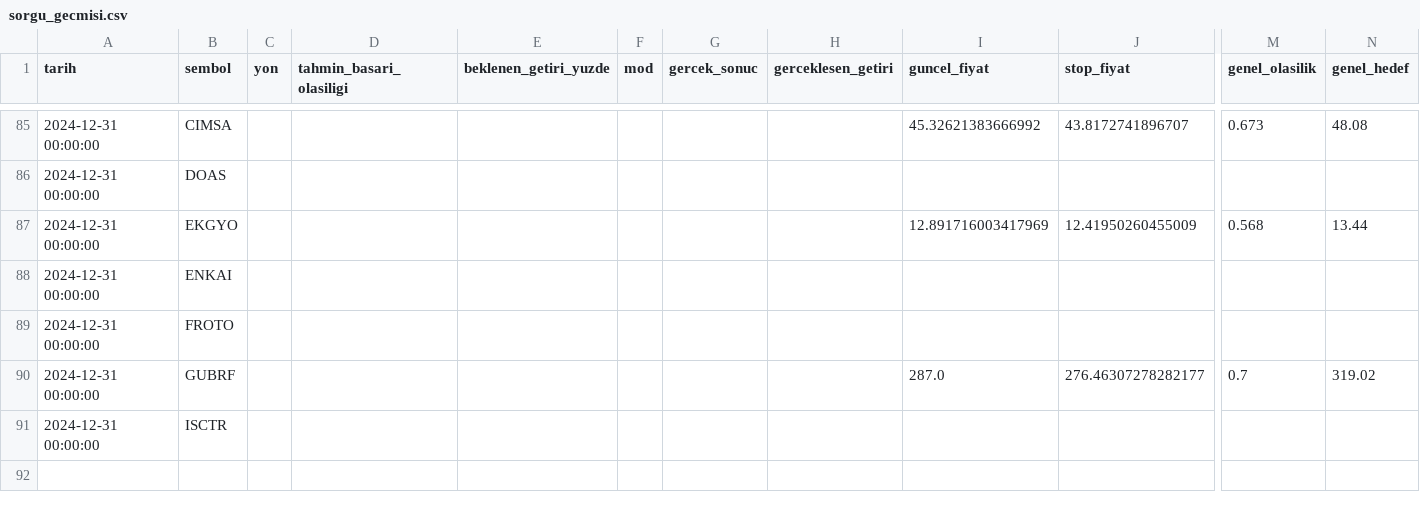
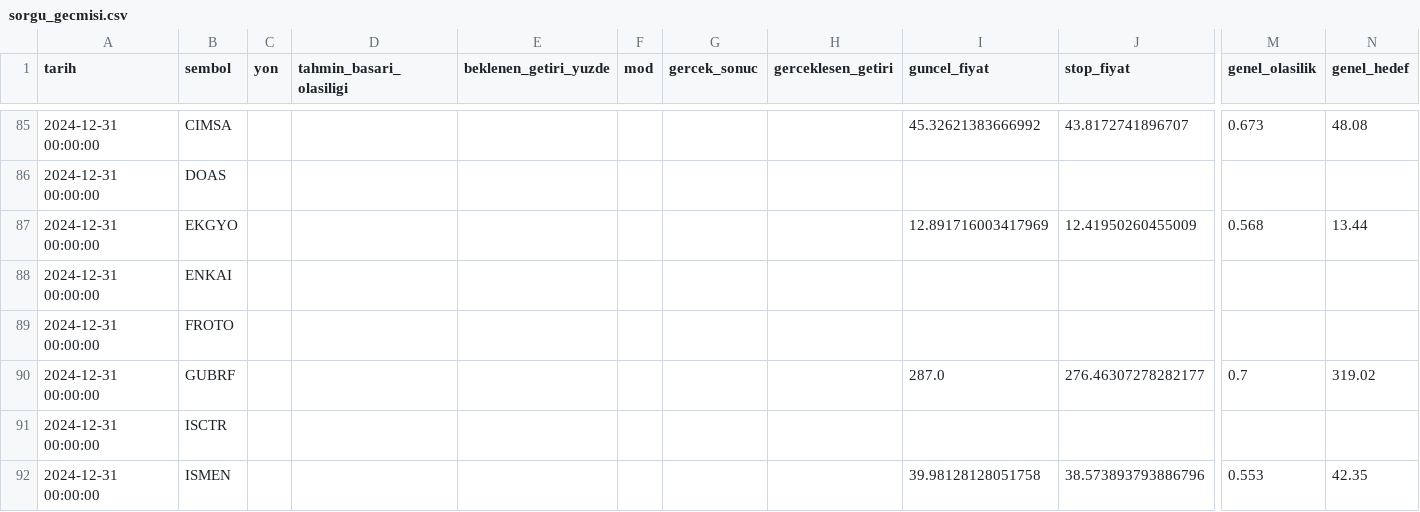
Before and after one commit to sifirdanbine01-commits/bist100-ai-tahmin, a CSV file: sorgu_gecmisi.csv, drawn as a sheet; only a part is shown, gaps mark what is left out; rows hold the shown columns only; the diff names each change by its address in the sheet, - before the commit and + after, or states it on an @@ line.

```diff
--- a/sorgu_gecmisi.csv
+++ b/sorgu_gecmisi.csv
+row 92: 2024-12-31 00:00:00 | ISMEN |  |  |  |  |  |  | 39.98128128051758 | 38.573893793886796 | 0.553 | 42.35
```
